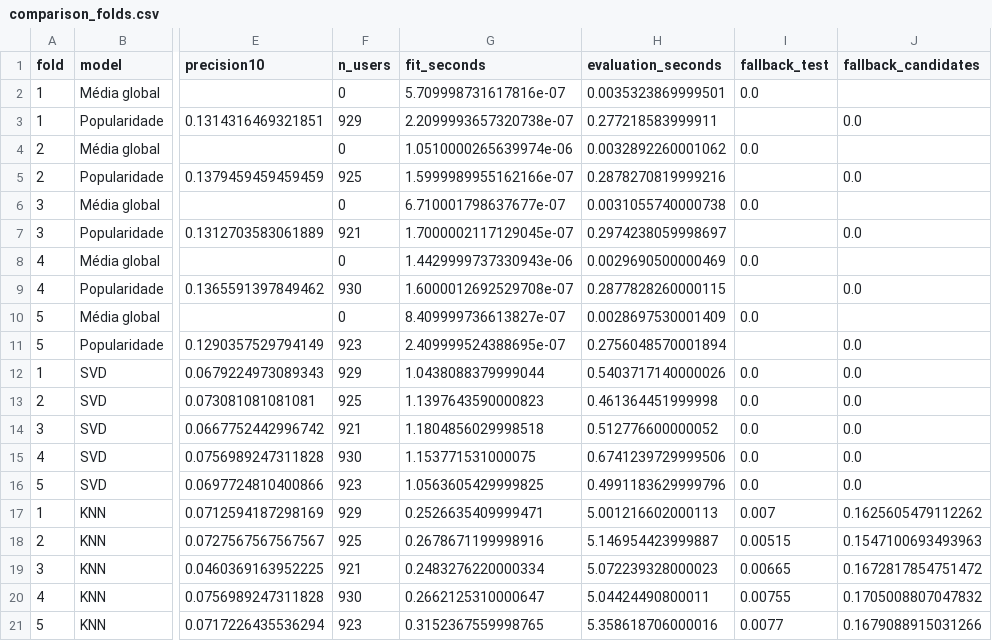
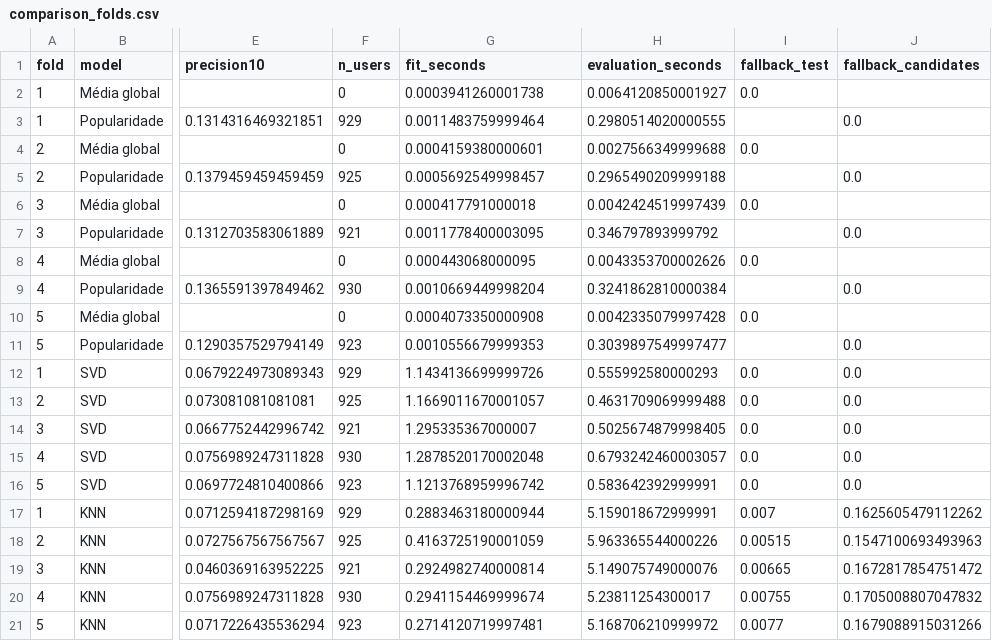
Before and after one commit to bellaviana4-cyber/sistema-recomendacao, a CSV file: outputs/tables/comparison_folds.csv, drawn as a sheet; only a part is shown, gaps mark what is left out; the diff names each change by its address in the sheet, - before the commit and + after, or states it on an @@ line.

Commit message:
revisa os tempos dos modelos e os limites da avaliação

```diff
--- a/outputs/tables/comparison_folds.csv
+++ b/outputs/tables/comparison_folds.csv
-G2 (fit_seconds): 5.709998731617816e-07
+G2 (fit_seconds): 0.0003941260001738
-H2 (evaluation_seconds): 0.0035323869999501
+H2 (evaluation_seconds): 0.0064120850001927
-G3 (fit_seconds): 2.2099993657320738e-07
+G3 (fit_seconds): 0.0011483759999464
-H3 (evaluation_seconds): 0.277218583999911
+H3 (evaluation_seconds): 0.2980514020000555
-G4 (fit_seconds): 1.0510000265639974e-06
+G4 (fit_seconds): 0.0004159380000601
-H4 (evaluation_seconds): 0.0032892260001062
+H4 (evaluation_seconds): 0.0027566349999688
-G5 (fit_seconds): 1.5999989955162166e-07
+G5 (fit_seconds): 0.0005692549998457
-H5 (evaluation_seconds): 0.2878270819999216
+H5 (evaluation_seconds): 0.2965490209999188
-G6 (fit_seconds): 6.710001798637677e-07
+G6 (fit_seconds): 0.000417791000018
-H6 (evaluation_seconds): 0.0031055740000738
+H6 (evaluation_seconds): 0.0042424519997439
-G7 (fit_seconds): 1.7000002117129045e-07
+G7 (fit_seconds): 0.0011778400003095
-H7 (evaluation_seconds): 0.2974238059998697
+H7 (evaluation_seconds): 0.346797893999792
-G8 (fit_seconds): 1.4429999737330943e-06
+G8 (fit_seconds): 0.000443068000095
-H8 (evaluation_seconds): 0.0029690500000469
+H8 (evaluation_seconds): 0.0043353700002626
-G9 (fit_seconds): 1.6000012692529708e-07
+G9 (fit_seconds): 0.0010669449998204
-H9 (evaluation_seconds): 0.2877828260000115
+H9 (evaluation_seconds): 0.3241862810000384
-G10 (fit_seconds): 8.409999736613827e-07
+G10 (fit_seconds): 0.0004073350000908
-H10 (evaluation_seconds): 0.0028697530001409
+H10 (evaluation_seconds): 0.0042335079997428
-G11 (fit_seconds): 2.409999524388695e-07
+G11 (fit_seconds): 0.0010556679999353
-H11 (evaluation_seconds): 0.2756048570001894
+H11 (evaluation_seconds): 0.3039897549997477
-G12 (fit_seconds): 1.0438088379999044
+G12 (fit_seconds): 1.1434136699999726
-H12 (evaluation_seconds): 0.5403717140000026
+H12 (evaluation_seconds): 0.555992580000293
-G13 (fit_seconds): 1.1397643590000823
+G13 (fit_seconds): 1.1669011670001057
-H13 (evaluation_seconds): 0.461364451999998
+H13 (evaluation_seconds): 0.4631709069999488
-G14 (fit_seconds): 1.1804856029998518
+G14 (fit_seconds): 1.295335367000007
-H14 (evaluation_seconds): 0.512776600000052
+H14 (evaluation_seconds): 0.5025674879998405
-G15 (fit_seconds): 1.153771531000075
+G15 (fit_seconds): 1.2878520170002048
-H15 (evaluation_seconds): 0.6741239729999506
+H15 (evaluation_seconds): 0.6793242460003057
-G16 (fit_seconds): 1.0563605429999825
+G16 (fit_seconds): 1.1213768959996742
-H16 (evaluation_seconds): 0.4991183629999796
+H16 (evaluation_seconds): 0.583642392999991
-G17 (fit_seconds): 0.2526635409999471
+G17 (fit_seconds): 0.2883463180000944
-H17 (evaluation_seconds): 5.001216602000113
+H17 (evaluation_seconds): 5.159018672999991
-G18 (fit_seconds): 0.2678671199998916
+G18 (fit_seconds): 0.4163725190001059
-H18 (evaluation_seconds): 5.146954423999887
+H18 (evaluation_seconds): 5.963365544000226
-G19 (fit_seconds): 0.2483276220000334
+G19 (fit_seconds): 0.2924982740000814
-H19 (evaluation_seconds): 5.072239328000023
+H19 (evaluation_seconds): 5.149075749000076
-G20 (fit_seconds): 0.2662125310000647
+G20 (fit_seconds): 0.2941154469999674
-H20 (evaluation_seconds): 5.04424490800011
+H20 (evaluation_seconds): 5.23811254300017
-G21 (fit_seconds): 0.3152367559998765
+G21 (fit_seconds): 0.2714120719997481
-H21 (evaluation_seconds): 5.358618706000016
+H21 (evaluation_seconds): 5.168706210999972
```
Also changed, not shown: outputs/tables/Baselines_metrics.csv, outputs/tables/KNN_metrics.csv, 12 other files.
